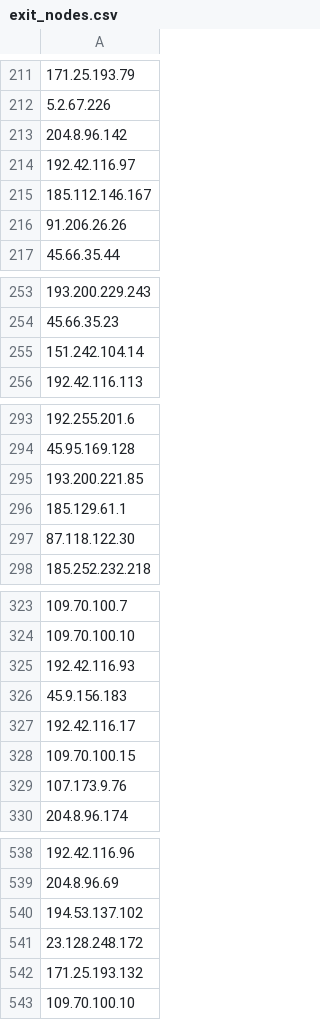
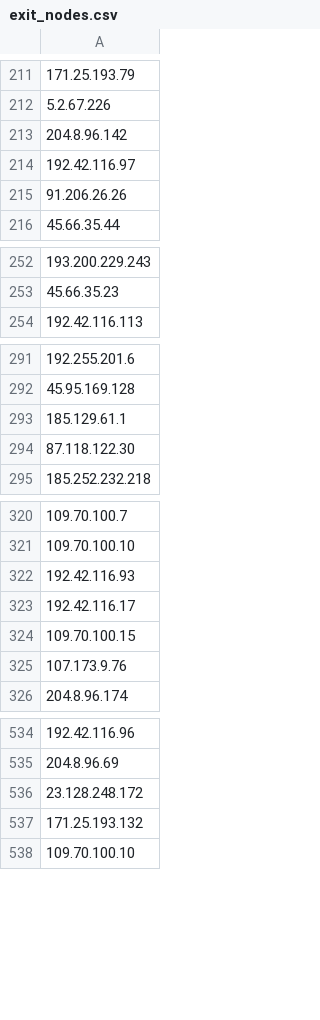
Before and after one commit to jjewitt/TOR_List, a CSV file: lists/exit_nodes.csv, drawn as a sheet; only a part is shown, gaps mark what is left out; removed rows and columns are numbered as before the commit, all else as after; the diff covers the shown part only; the diff names each change by its address in the sheet, - before the commit and + after, or states it on an @@ line.

```diff
--- a/lists/exit_nodes.csv
+++ b/lists/exit_nodes.csv
-row 215: 185.112.146.167
-row 255: 151.242.104.14
-row 295: 193.200.221.85
-row 326: 45.9.156.183
-row 540: 194.53.137.102
```
Also changed, not shown: 22 added rows, 21 removed rows and 1 edited cell elsewhere in this file, lists/guard_nodes.csv, lists/recent_nodes.csv, 1 other file.
